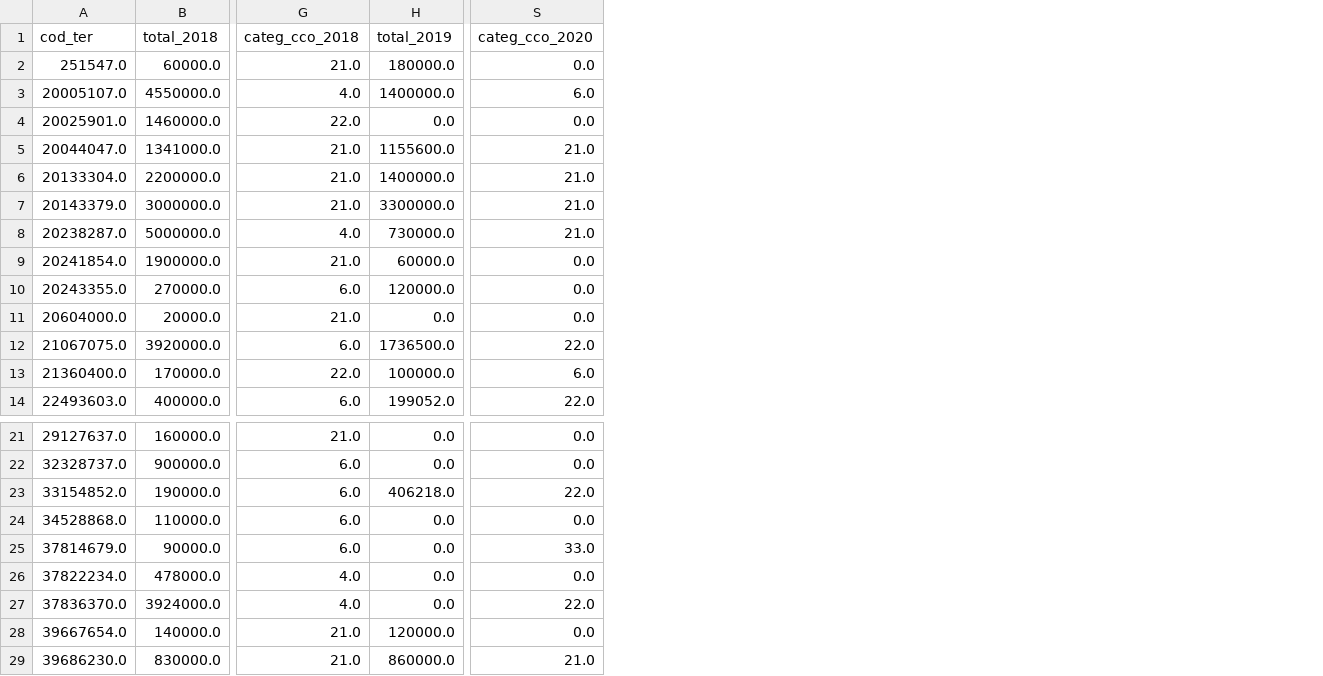
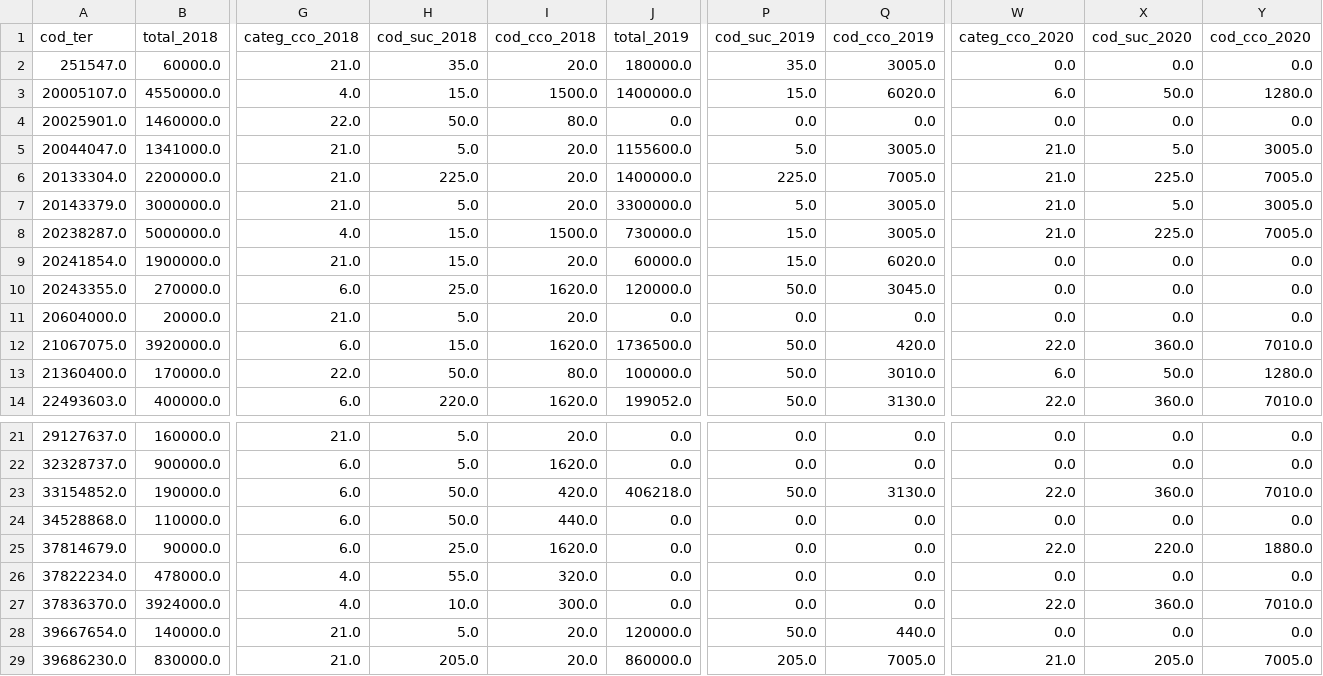
Before and after one commit to macoyulloa/acfemenina, a CSV file: bd_finales/part_int_transaccional_caracterizacion_ano_ano.csv, drawn as a sheet; only a part is shown, gaps mark what is left out; addresses are those after the commit; the diff names each change by its address in the sheet, - before the commit and + after, or states it on an @@ line.

Commit message:
agregure algunas columnas en la base de datos trasnaccional para hacer más descriptivos

```diff
--- a/bd_finales/part_int_transaccional_caracterizacion_ano_ano.csv
+++ b/bd_finales/part_int_transaccional_caracterizacion_ano_ano.csv
+column H (cod_suc_2018), rows 2-14: 35.0 | 15.0 | 50.0 | 5.0 | 225.0 | 5.0 | 15.0 | 15.0 | 25.0 | 5.0 | 15.0 | 50.0 | 220.0; rows 21-29: 5.0 | 5.0 | 50.0 | 50.0 | 25.0 | 55.0 | 10.0 | 5.0 | 205.0
+column I (cod_cco_2018), rows 2-14: 20.0 | 1500.0 | 80.0 | 20.0 | 20.0 | 20.0 | 1500.0 | 20.0 | 1620.0 | 20.0 | 1620.0 | 80.0 | 1620.0; rows 21-29: 20.0 | 1620.0 | 420.0 | 440.0 | 1620.0 | 320.0 | 300.0 | 20.0 | 20.0
+column P (cod_suc_2019), rows 2-14: 35.0 | 15.0 | 0.0 | 5.0 | 225.0 | 5.0 | 15.0 | 15.0 | 50.0 | 0.0 | 50.0 | 50.0 | 50.0; rows 21-29: 0.0 | 0.0 | 50.0 | 0.0 | 0.0 | 0.0 | 0.0 | 50.0 | 205.0
+column Q (cod_cco_2019), rows 2-14: 3005.0 | 6020.0 | 0.0 | 3005.0 | 7005.0 | 3005.0 | 3005.0 | 6020.0 | 3045.0 | 0.0 | 420.0 | 3010.0 | 3130.0; rows 21-29: 0.0 | 0.0 | 3130.0 | 0.0 | 0.0 | 0.0 | 0.0 | 440.0 | 7005.0
+column X (cod_suc_2020), rows 2-14: 0.0 | 50.0 | 0.0 | 5.0 | 225.0 | 5.0 | 225.0 | 0.0 | 0.0 | 0.0 | 360.0 | 50.0 | 360.0; rows 21-29: 0.0 | 0.0 | 360.0 | 0.0 | 220.0 | 0.0 | 360.0 | 0.0 | 205.0
+column Y (cod_cco_2020), rows 2-14: 0.0 | 1280.0 | 0.0 | 3005.0 | 7005.0 | 3005.0 | 7005.0 | 0.0 | 0.0 | 0.0 | 7010.0 | 1280.0 | 7010.0; rows 21-29: 0.0 | 0.0 | 7010.0 | 0.0 | 1880.0 | 0.0 | 7010.0 | 0.0 | 7005.0
-W25 (categ_cco_2020): 33.0
+W25 (categ_cco_2020): 22.0
```
Also changed, not shown: bd_finales/empresas_transaccional_caracterizacion_ano_ano.csv, data/contabilidad_limpios/Auxiliar_Donantes_2018.csv, 6 other files.
